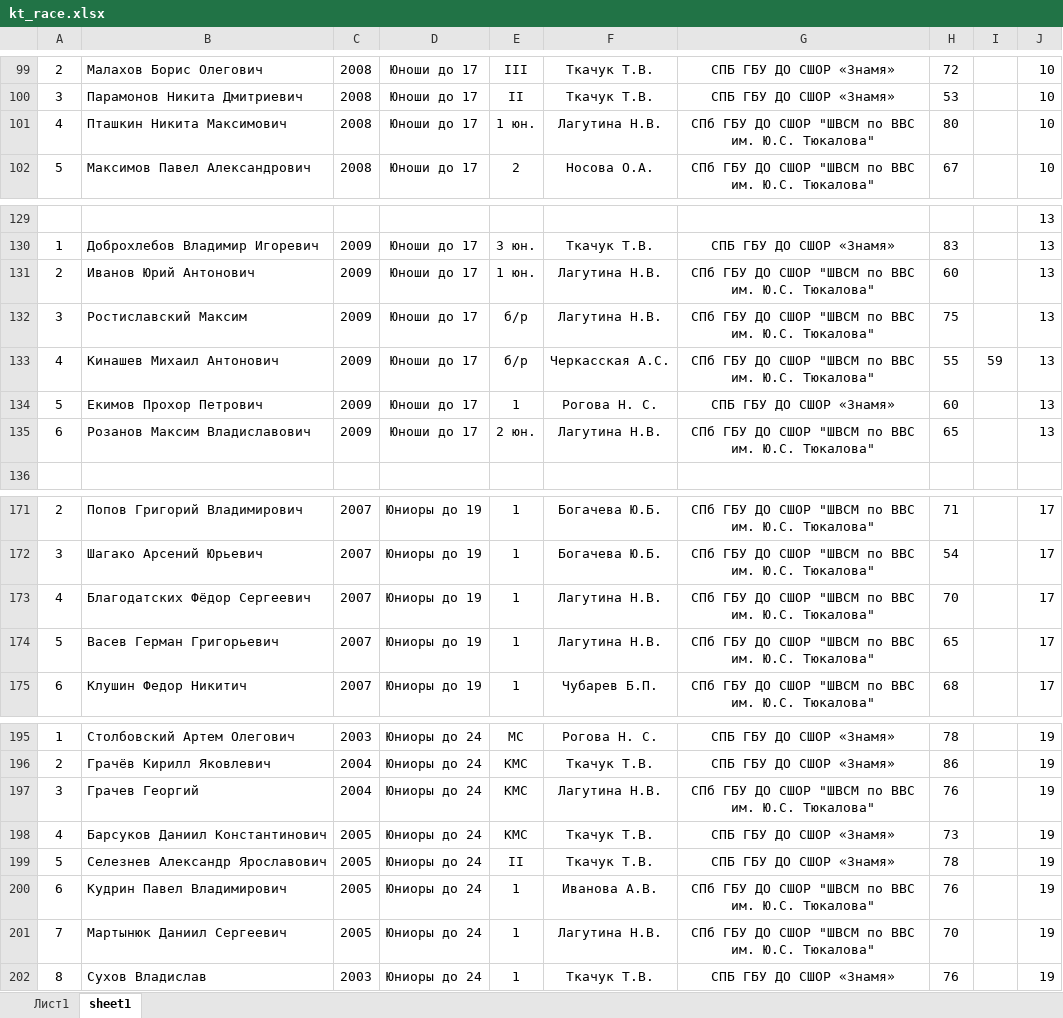
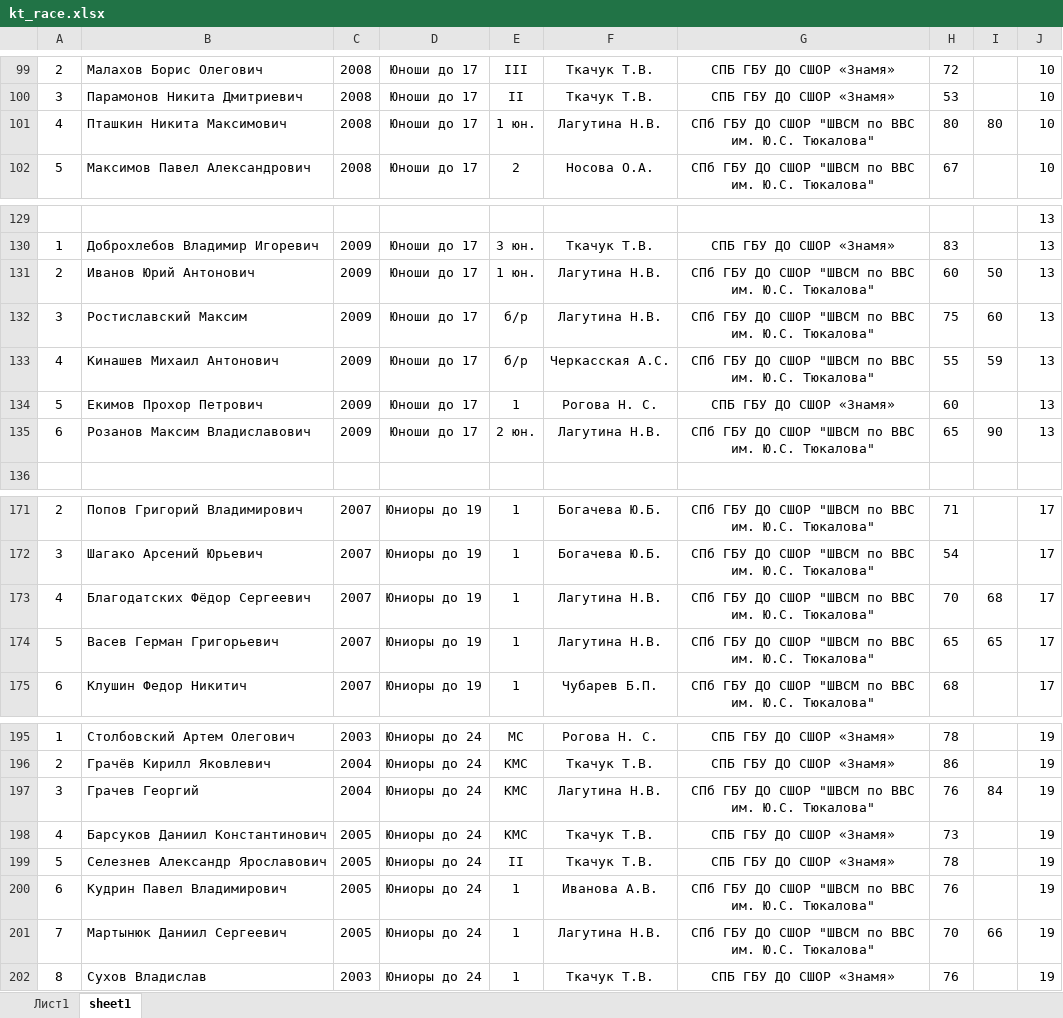
Before and after one commit to rustemnasyrov/boat-race-emulator, an Excel workbook: sandbox/kt_race.xlsx, sheet sheet1, drawn as a sheet; only a part is shown, gaps mark what is left out; values as stored, in another font and other column widths than the file's, no borders; the diff covers the shown part only; the diff names each change by its address in the sheet, - before the commit and + after, or states it on an @@ line.

```diff
--- a/sandbox/kt_race.xlsx (sheet sheet1)
+++ b/sandbox/kt_race.xlsx (sheet sheet1)
-I101: (empty)
+I101: 80
-I131: (empty)
+I131: 50
-I132: (empty)
+I132: 60
-I135: (empty)
+I135: 90
-I173: (empty)
+I173: 68
-I174: (empty)
+I174: 65
-I197: (empty)
+I197: 84
-I201: (empty)
+I201: 66
```
Also changed, not shown: 10 added rows and 9 edited cells elsewhere in this sheet, 3 other files.
